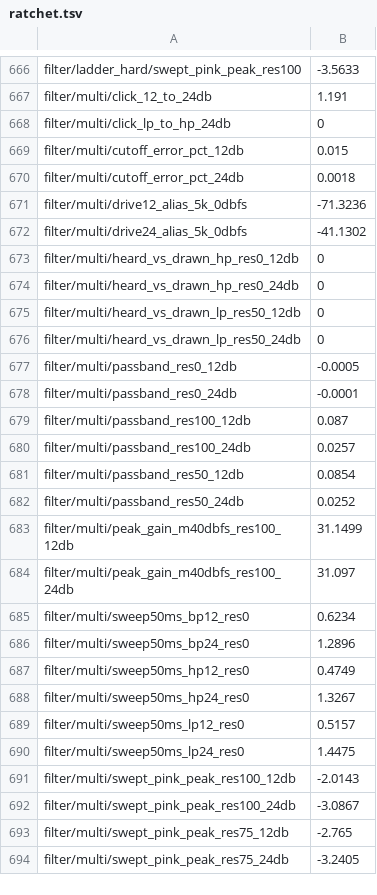
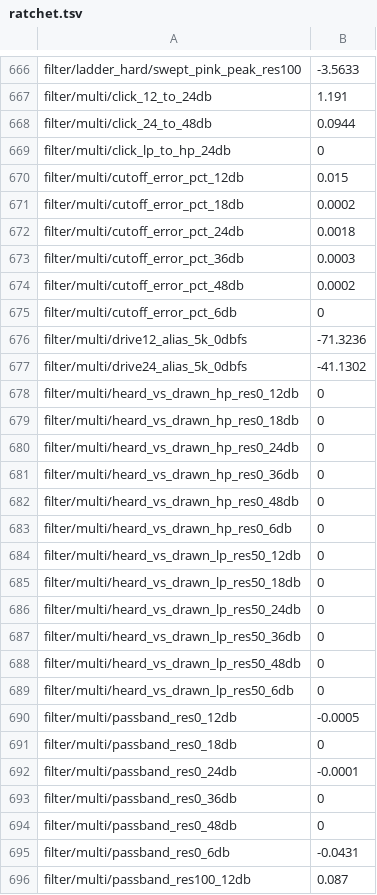
Before and after one commit to jferments/mpfree, a TSV file: rust/mpfree-fxlab/quality/ratchet.tsv, drawn as a sheet; only a part is shown, gaps mark what is left out; the shorter side is filled out with more unchanged rows; the diff covers the shown part only.

Commit message:
Filter effect: 6 to 48 dB slopes (filter gap F4b)
The Filter effect's Slope now runs 6, 12, 18, 24, 36 and 48 dB an octave,
in order (Jay's pick), with the pads' slopes on the effect's stages
(mpfree-filter SlopeStages, set from multi::plan at the effect's 45 % top):
Butterworth at Resonance 0, the resonance on the last stage, a one-pole for
the odd slopes, the 6 dB's resonance a boost at the cutoff (its Soft bend
and Hard clip held 1/sqrt 2 lower), band-pass 12 to 48 (36 and 48 the pads'
design), notch 12 or 24. The 12 and 24 dB filters are set_stages itself,
bit for bit, the 24 dB band-pass's two resonant stages included (Jay kept
it). A stage that comes in on a slope change takes up the sound's low part.
Steeper slopes run out of line (clean_steep, hard_steep) so the 12 and 24
dB code is unchanged in cost.

A project's mixer part is version 2; version 1 (Slope 0 = 12 dB, 1 = 24 dB)
is converted as it opens (mpfree_fx::mixer_upgrade). Factory presets, the
bench and the lab use the named slopes. fxlab: F1-F4 and F6 at every slope,
F5 24 to 48 dB, F12 at 48 dB on Hard (52 rows added, nothing else moved).
Design page, manual (Effects) and the browser's part table updated.

```diff
--- a/rust/mpfree-fxlab/quality/ratchet.tsv
+++ b/rust/mpfree-fxlab/quality/ratchet.tsv
@@ -667,5 +667,10 @@ filter/ladder_hard/swept_pink_peak_res100	-3.5633
 filter/multi/click_12_to_24db	1.191
+filter/multi/click_24_to_48db	0.0944
 filter/multi/click_lp_to_hp_24db	0
 filter/multi/cutoff_error_pct_12db	0.015
+filter/multi/cutoff_error_pct_18db	0.0002
 filter/multi/cutoff_error_pct_24db	0.0018
+filter/multi/cutoff_error_pct_36db	0.0003
+filter/multi/cutoff_error_pct_48db	0.0002
+filter/multi/cutoff_error_pct_6db	0
 filter/multi/drive12_alias_5k_0dbfs	-71.3236
@@ -673,7 +678,19 @@ filter/multi/drive24_alias_5k_0dbfs	-41.1302
 filter/multi/heard_vs_drawn_hp_res0_12db	0
+filter/multi/heard_vs_drawn_hp_res0_18db	0
 filter/multi/heard_vs_drawn_hp_res0_24db	0
+filter/multi/heard_vs_drawn_hp_res0_36db	0
+filter/multi/heard_vs_drawn_hp_res0_48db	0
+filter/multi/heard_vs_drawn_hp_res0_6db	0
 filter/multi/heard_vs_drawn_lp_res50_12db	0
+filter/multi/heard_vs_drawn_lp_res50_18db	0
 filter/multi/heard_vs_drawn_lp_res50_24db	0
+filter/multi/heard_vs_drawn_lp_res50_36db	0
+filter/multi/heard_vs_drawn_lp_res50_48db	0
+filter/multi/heard_vs_drawn_lp_res50_6db	0
 filter/multi/passband_res0_12db	-0.0005
+filter/multi/passband_res0_18db	0
 filter/multi/passband_res0_24db	-0.0001
+filter/multi/passband_res0_36db	0
+filter/multi/passband_res0_48db	0
+filter/multi/passband_res0_6db	-0.0431
 filter/multi/passband_res100_12db	0.087
```
Also changed, not shown: 35 added rows elsewhere in this file, 18 other files.
